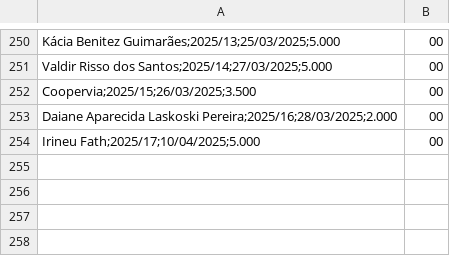
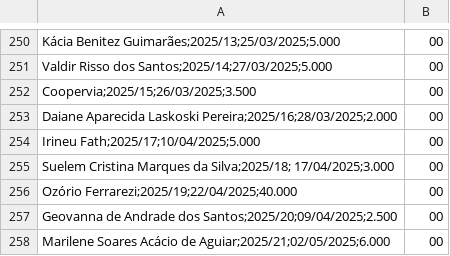
Before and after one commit to GiovanePauloPedroski/consulta, a CSV file: BancoMICRO.csv, drawn as a sheet; only a part is shown, gaps mark what is left out.

Commit message:
Atualização automática do BancoMICRO.csv

```diff
--- a/BancoMICRO.csv
+++ b/BancoMICRO.csv
@@ -254 +254,5 @@ Daiane Aparecida Laskoski Pereira;2025/16;28/03/2025;2.000,00
 Irineu Fath;2025/17;10/04/2025;5.000,00
+Suelem Cristina Marques da Silva;2025/18; 17/04/2025;3.000,00
+Ozório Ferrarezi;2025/19;22/04/2025;40.000,00
+Geovanna de Andrade dos Santos;2025/20;09/04/2025;2.500,00
+Marilene Soares Acácio de Aguiar;2025/21;02/05/2025;6.000,00
```
